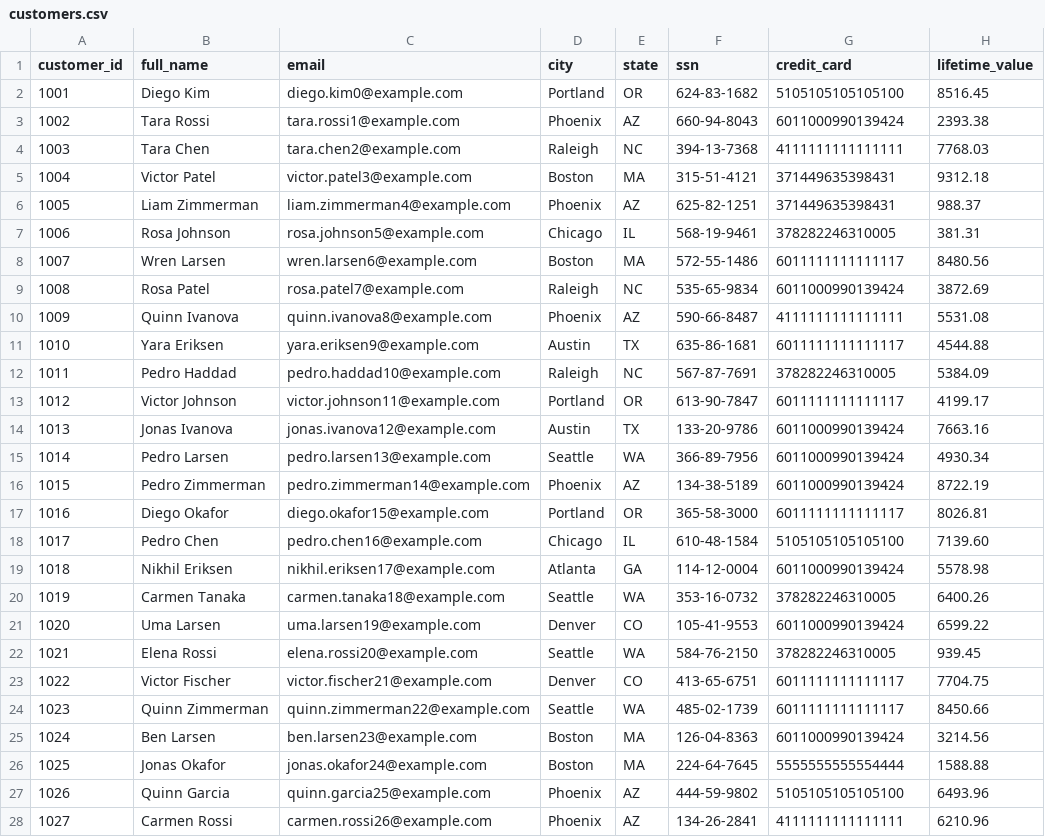
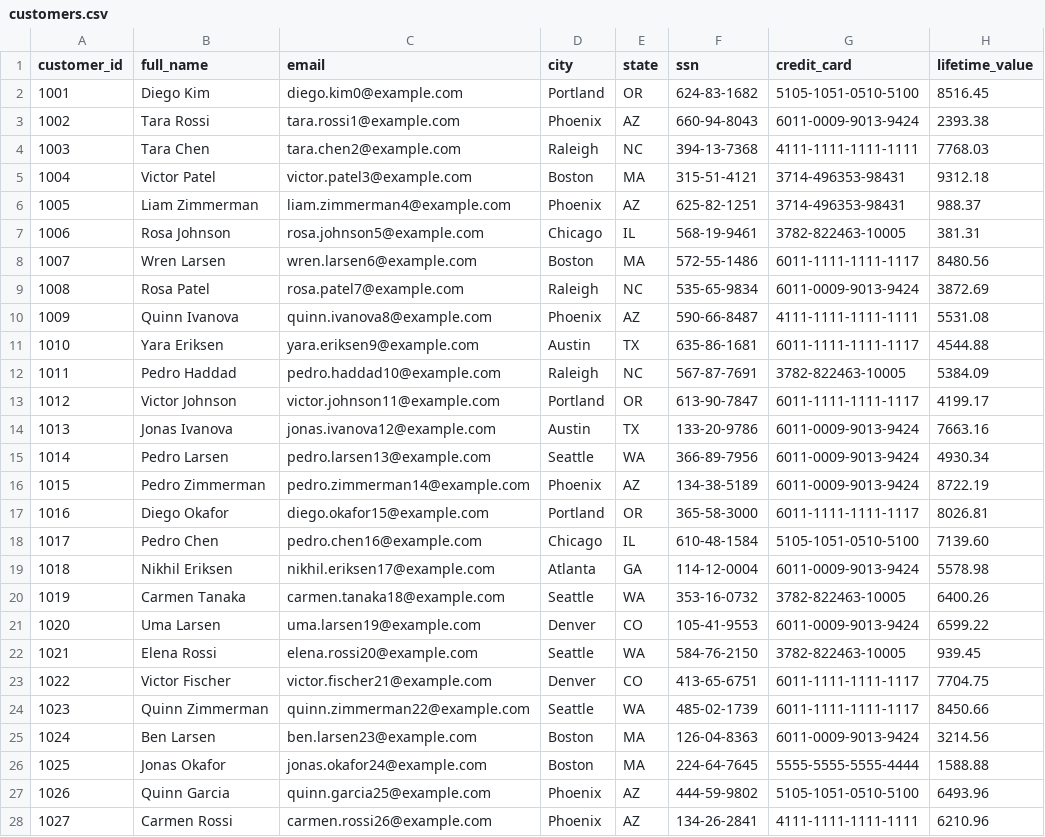
Before and after one commit to CDataSoftware/connect-ai-agent-quickstart, a CSV file: sample-data/customers.csv, drawn as a sheet; only a part is shown; the diff covers the shown part only.

```diff
--- a/sample-data/customers.csv
+++ b/sample-data/customers.csv
@@ -1,28 +1,28 @@
 customer_id,full_name,email,city,state,ssn,credit_card,lifetime_value
-1001,Diego Kim,diego.kim0@example.com,Portland,OR,624-83-1682,5105105105105100,8516.45
-1002,Tara Rossi,tara.rossi1@example.com,Phoenix,AZ,660-94-8043,6011000990139424,2393.38
-1003,Tara Chen,tara.chen2@example.com,Raleigh,NC,394-13-7368,4111111111111111,7768.03
-1004,Victor Patel,victor.patel3@example.com,Boston,MA,315-51-4121,371449635398431,9312.18
-1005,Liam Zimmerman,liam.zimmerman4@example.com,Phoenix,AZ,625-82-1251,371449635398431,988.37
-1006,Rosa Johnson,rosa.johnson5@example.com,Chicago,IL,568-19-9461,378282246310005,381.31
-1007,Wren Larsen,wren.larsen6@example.com,Boston,MA,572-55-1486,6011111111111117,8480.56
-1008,Rosa Patel,rosa.patel7@example.com,Raleigh,NC,535-65-9834,6011000990139424,3872.69
-1009,Quinn Ivanova,quinn.ivanova8@example.com,Phoenix,AZ,590-66-8487,4111111111111111,5531.08
-1010,Yara Eriksen,yara.eriksen9@example.com,Austin,TX,635-86-1681,6011111111111117,4544.88
-1011,Pedro Haddad,pedro.haddad10@example.com,Raleigh,NC,567-87-7691,378282246310005,5384.09
-1012,Victor Johnson,victor.johnson11@example.com,Portland,OR,613-90-7847,6011111111111117,4199.17
-1013,Jonas Ivanova,jonas.ivanova12@example.com,Austin,TX,133-20-9786,6011000990139424,7663.16
-1014,Pedro Larsen,pedro.larsen13@example.com,Seattle,WA,366-89-7956,6011000990139424,4930.34
-1015,Pedro Zimmerman,pedro.zimmerman14@example.com,Phoenix,AZ,134-38-5189,6011000990139424,8722.19
-1016,Diego Okafor,diego.okafor15@example.com,Portland,OR,365-58-3000,6011111111111117,8026.81
-1017,Pedro Chen,pedro.chen16@example.com,Chicago,IL,610-48-1584,5105105105105100,7139.60
-1018,Nikhil Eriksen,nikhil.eriksen17@example.com,Atlanta,GA,114-12-0004,6011000990139424,5578.98
-1019,Carmen Tanaka,carmen.tanaka18@example.com,Seattle,WA,353-16-0732,378282246310005,6400.26
-1020,Uma Larsen,uma.larsen19@example.com,Denver,CO,105-41-9553,6011000990139424,6599.22
-1021,Elena Rossi,elena.rossi20@example.com,Seattle,WA,584-76-2150,378282246310005,939.45
-1022,Victor Fischer,victor.fischer21@example.com,Denver,CO,413-65-6751,6011111111111117,7704.75
-1023,Quinn Zimmerman,quinn.zimmerman22@example.com,Seattle,WA,485-02-1739,6011111111111117,8450.66
-1024,Ben Larsen,ben.larsen23@example.com,Boston,MA,126-04-8363,6011000990139424,3214.56
-1025,Jonas Okafor,jonas.okafor24@example.com,Boston,MA,224-64-7645,5555555555554444,1588.88
-1026,Quinn Garcia,quinn.garcia25@example.com,Phoenix,AZ,444-59-9802,5105105105105100,6493.96
-1027,Carmen Rossi,carmen.rossi26@example.com,Phoenix,AZ,134-26-2841,4111111111111111,6210.96
+1001,Diego Kim,diego.kim0@example.com,Portland,OR,624-83-1682,5105-1051-0510-5100,8516.45
+1002,Tara Rossi,tara.rossi1@example.com,Phoenix,AZ,660-94-8043,6011-0009-9013-9424,2393.38
+1003,Tara Chen,tara.chen2@example.com,Raleigh,NC,394-13-7368,4111-1111-1111-1111,7768.03
+1004,Victor Patel,victor.patel3@example.com,Boston,MA,315-51-4121,3714-496353-98431,9312.18
+1005,Liam Zimmerman,liam.zimmerman4@example.com,Phoenix,AZ,625-82-1251,3714-496353-98431,988.37
+1006,Rosa Johnson,rosa.johnson5@example.com,Chicago,IL,568-19-9461,3782-822463-10005,381.31
+1007,Wren Larsen,wren.larsen6@example.com,Boston,MA,572-55-1486,6011-1111-1111-1117,8480.56
+1008,Rosa Patel,rosa.patel7@example.com,Raleigh,NC,535-65-9834,6011-0009-9013-9424,3872.69
+1009,Quinn Ivanova,quinn.ivanova8@example.com,Phoenix,AZ,590-66-8487,4111-1111-1111-1111,5531.08
+1010,Yara Eriksen,yara.eriksen9@example.com,Austin,TX,635-86-1681,6011-1111-1111-1117,4544.88
+1011,Pedro Haddad,pedro.haddad10@example.com,Raleigh,NC,567-87-7691,3782-822463-10005,5384.09
+1012,Victor Johnson,victor.johnson11@example.com,Portland,OR,613-90-7847,6011-1111-1111-1117,4199.17
+1013,Jonas Ivanova,jonas.ivanova12@example.com,Austin,TX,133-20-9786,6011-0009-9013-9424,7663.16
+1014,Pedro Larsen,pedro.larsen13@example.com,Seattle,WA,366-89-7956,6011-0009-9013-9424,4930.34
+1015,Pedro Zimmerman,pedro.zimmerman14@example.com,Phoenix,AZ,134-38-5189,6011-0009-9013-9424,8722.19
+1016,Diego Okafor,diego.okafor15@example.com,Portland,OR,365-58-3000,6011-1111-1111-1117,8026.81
+1017,Pedro Chen,pedro.chen16@example.com,Chicago,IL,610-48-1584,5105-1051-0510-5100,7139.60
+1018,Nikhil Eriksen,nikhil.eriksen17@example.com,Atlanta,GA,114-12-0004,6011-0009-9013-9424,5578.98
+1019,Carmen Tanaka,carmen.tanaka18@example.com,Seattle,WA,353-16-0732,3782-822463-10005,6400.26
+1020,Uma Larsen,uma.larsen19@example.com,Denver,CO,105-41-9553,6011-0009-9013-9424,6599.22
+1021,Elena Rossi,elena.rossi20@example.com,Seattle,WA,584-76-2150,3782-822463-10005,939.45
+1022,Victor Fischer,victor.fischer21@example.com,Denver,CO,413-65-6751,6011-1111-1111-1117,7704.75
+1023,Quinn Zimmerman,quinn.zimmerman22@example.com,Seattle,WA,485-02-1739,6011-1111-1111-1117,8450.66
+1024,Ben Larsen,ben.larsen23@example.com,Boston,MA,126-04-8363,6011-0009-9013-9424,3214.56
+1025,Jonas Okafor,jonas.okafor24@example.com,Boston,MA,224-64-7645,5555-5555-5555-4444,1588.88
+1026,Quinn Garcia,quinn.garcia25@example.com,Phoenix,AZ,444-59-9802,5105-1051-0510-5100,6493.96
+1027,Carmen Rossi,carmen.rossi26@example.com,Phoenix,AZ,134-26-2841,4111-1111-1111-1111,6210.96
```
Also changed, not shown: 23 edited cells elsewhere in this file, 12 other files.
